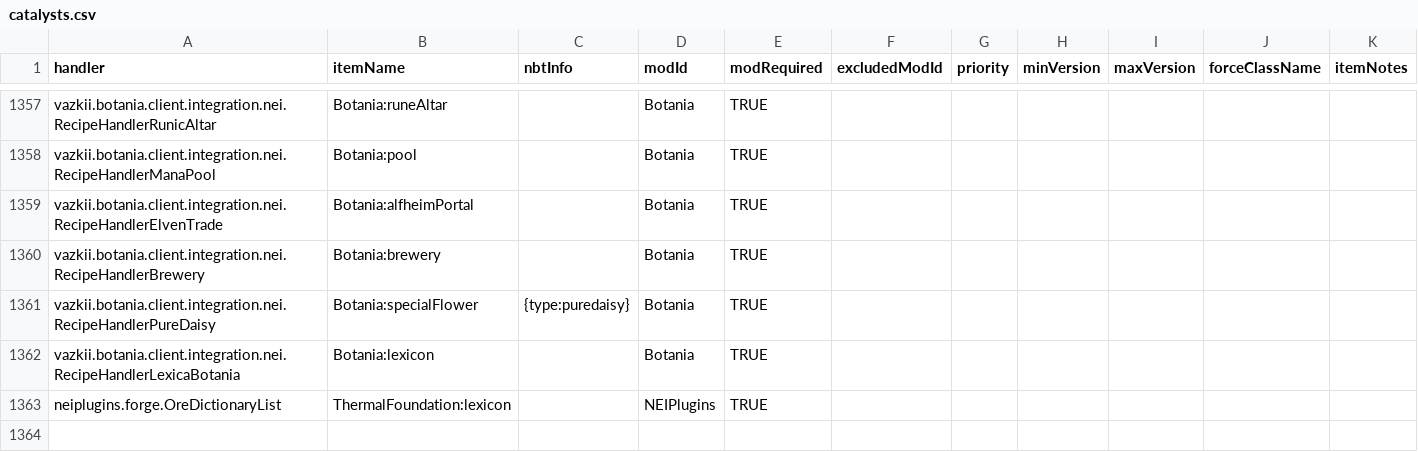
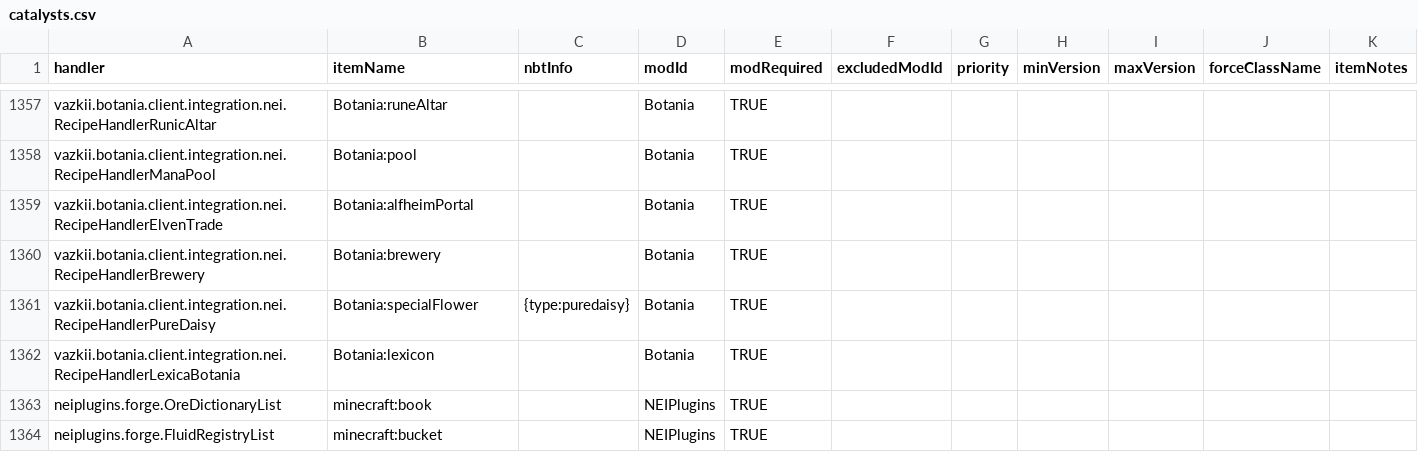
Before and after one commit to GTNewHorizons/NotEnoughItems, a CSV file: src/main/resources/assets/nei/csv/catalysts.csv, drawn as a sheet; only a part is shown, gaps mark what is left out.

```diff
--- a/src/main/resources/assets/nei/csv/catalysts.csv
+++ b/src/main/resources/assets/nei/csv/catalysts.csv
@@ -1362,2 +1362,3 @@ vazkii.botania.client.integration.nei.RecipeHandlerPureDaisy,Botania:specialFlow
 vazkii.botania.client.integration.nei.RecipeHandlerLexicaBotania,Botania:lexicon,,Botania,TRUE,,,,,,
-neiplugins.forge.OreDictionaryList,ThermalFoundation:lexicon,,NEIPlugins,TRUE,,,,,,
+neiplugins.forge.OreDictionaryList,minecraft:book,,NEIPlugins,TRUE,,,,,,
+neiplugins.forge.FluidRegistryList,minecraft:bucket,,NEIPlugins,TRUE,,,,,,
```
Also changed, not shown: src/main/resources/assets/nei/csv/handlers.csv.
